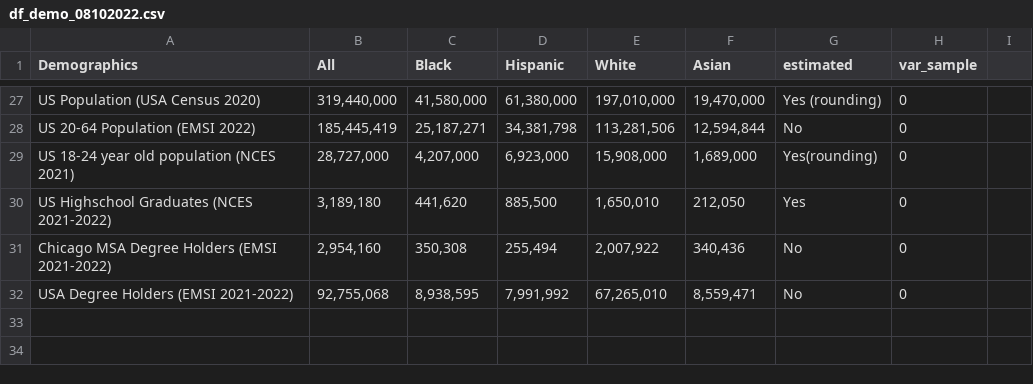
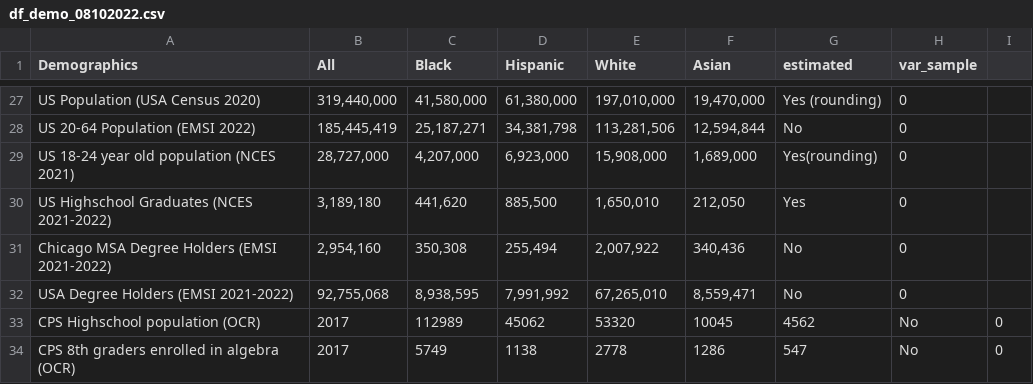
Before and after one commit to p33chicago/P33-DEI-dashboard-project, a CSV file: DEI_CSV/df_demo_08102022.csv, drawn as a sheet; only a part is shown, gaps mark what is left out; the diff names each change by its address in the sheet, - before the commit and + after, or states it on an @@ line.

Commit message:
Update df_demo_08102022.csv

```diff
--- a/DEI_CSV/df_demo_08102022.csv
+++ b/DEI_CSV/df_demo_08102022.csv
+row 33: CPS Highschool population (OCR) | 2017 | 112989 | 45062 | 53320 | 10045 | 4562 | No | 0
+row 34: CPS 8th graders enrolled in algebra (OCR) | 2017 | 5749 | 1138 | 2778 | 1286 | 547 | No | 0
```
